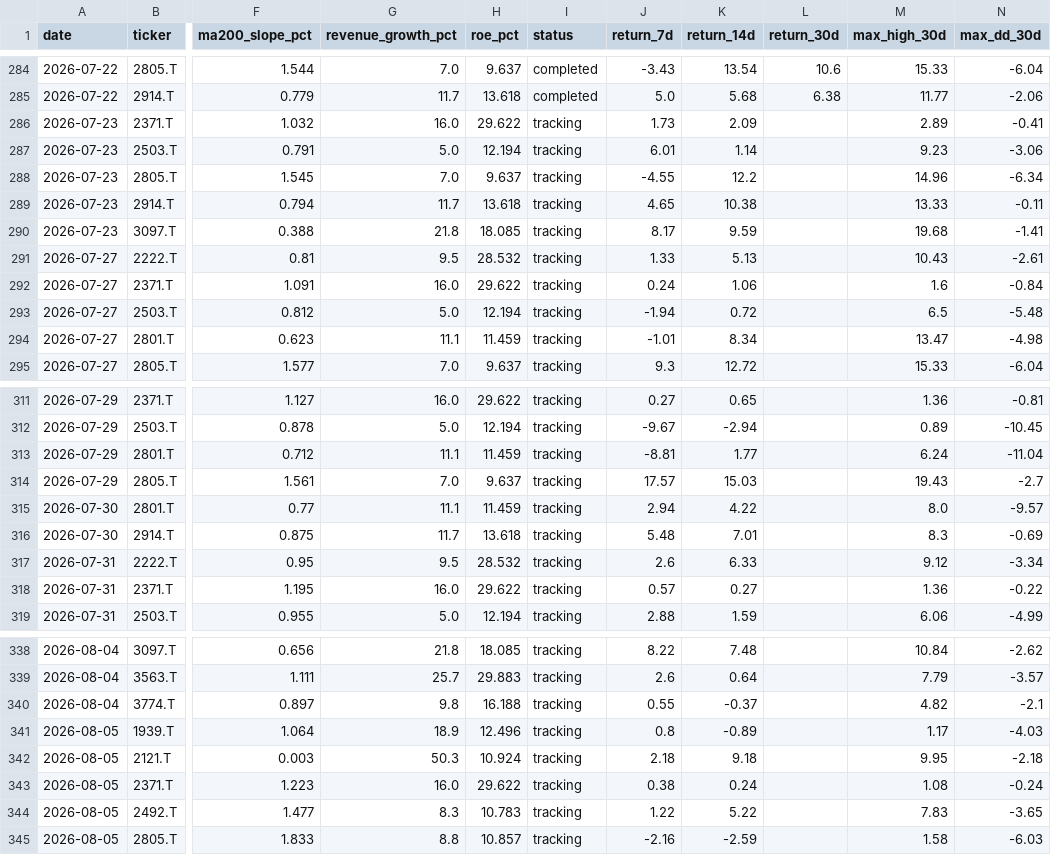
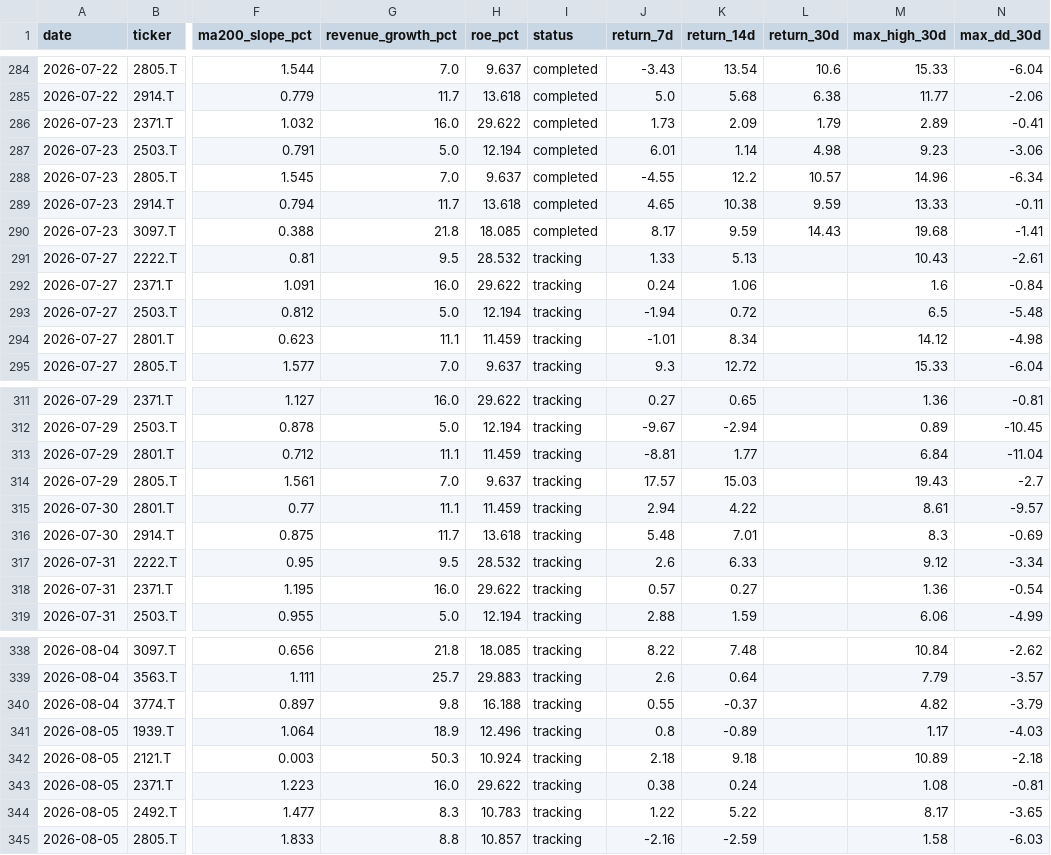
Before and after one commit to naoyann3/long-term-screener, a CSV file: results/candidate_history.csv, drawn as a sheet; only a part is shown, gaps mark what is left out; the diff covers the shown part only; the diff names each change by its address in the sheet, - before the commit and + after, or states it on an @@ line.

```diff
--- a/results/candidate_history.csv
+++ b/results/candidate_history.csv
-I286:I290 (status): tracking
+I286:I290 (status): completed
-L286 (return_30d): (empty)
+L286 (return_30d): 1.79
-L287 (return_30d): (empty)
+L287 (return_30d): 4.98
-L288 (return_30d): (empty)
+L288 (return_30d): 10.57
-L289 (return_30d): (empty)
+L289 (return_30d): 9.59
-L290 (return_30d): (empty)
+L290 (return_30d): 14.43
-M294 (max_high_30d): 13.47
+M294 (max_high_30d): 14.12
-M313 (max_high_30d): 6.24
+M313 (max_high_30d): 6.84
-M315 (max_high_30d): 8.0
+M315 (max_high_30d): 8.61
-N318 (max_dd_30d): -0.22
+N318 (max_dd_30d): -0.54
-N340 (max_dd_30d): -2.1
+N340 (max_dd_30d): -3.79
-M342 (max_high_30d): 9.95
+M342 (max_high_30d): 10.89
-N343 (max_dd_30d): -0.24
+N343 (max_dd_30d): -0.81
-M344 (max_high_30d): 7.83
+M344 (max_high_30d): 8.17
```
Also changed, not shown: 6 edited cells elsewhere in this file, 1 other file.
